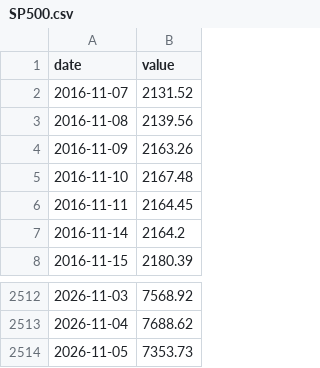
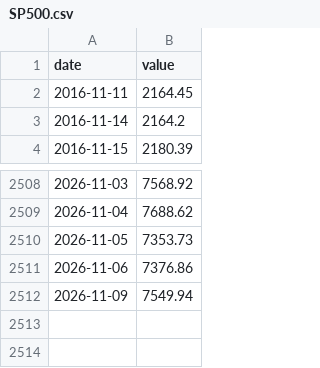
Before and after one commit to andrescls1/market-storm-watch, a CSV file: data/fred/SP500.csv, drawn as a sheet; only a part is shown, gaps mark what is left out; removed rows and columns are numbered as before the commit, all else as after; the diff names each change by its address in the sheet, - before the commit and + after, or states it on an @@ line.

```diff
--- a/data/fred/SP500.csv
+++ b/data/fred/SP500.csv
-row 2: 2016-11-07 | 2131.52
-row 3: 2016-11-08 | 2139.56
-row 4: 2016-11-09 | 2163.26
-row 5: 2016-11-10 | 2167.48
+row 2511: 2026-11-06 | 7376.86
+row 2512: 2026-11-09 | 7549.94
```
Also changed, not shown: data/cpi_us.csv, data/fred/BAA10Y.csv, 8 other files.
